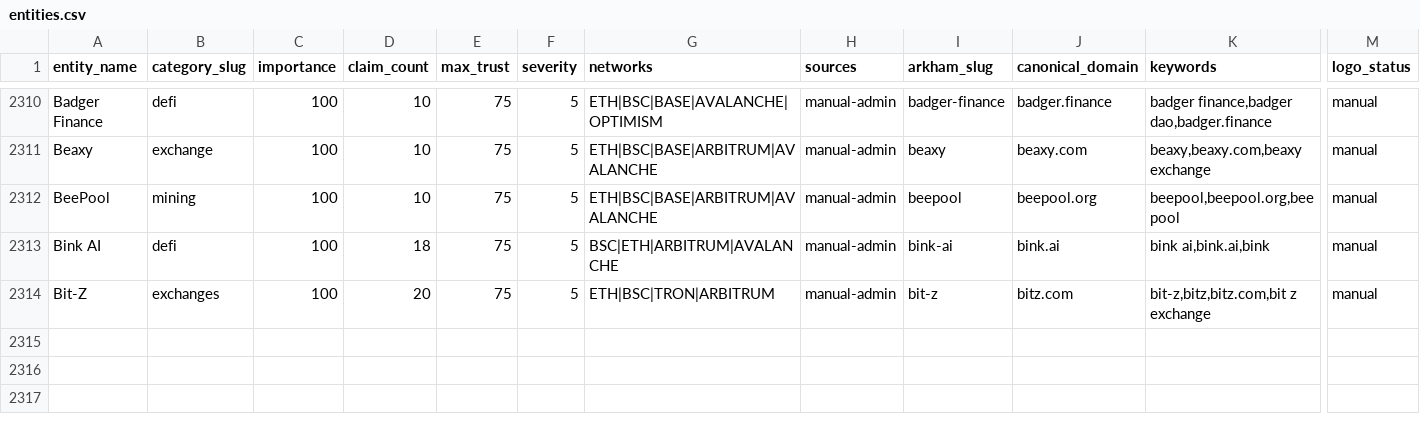
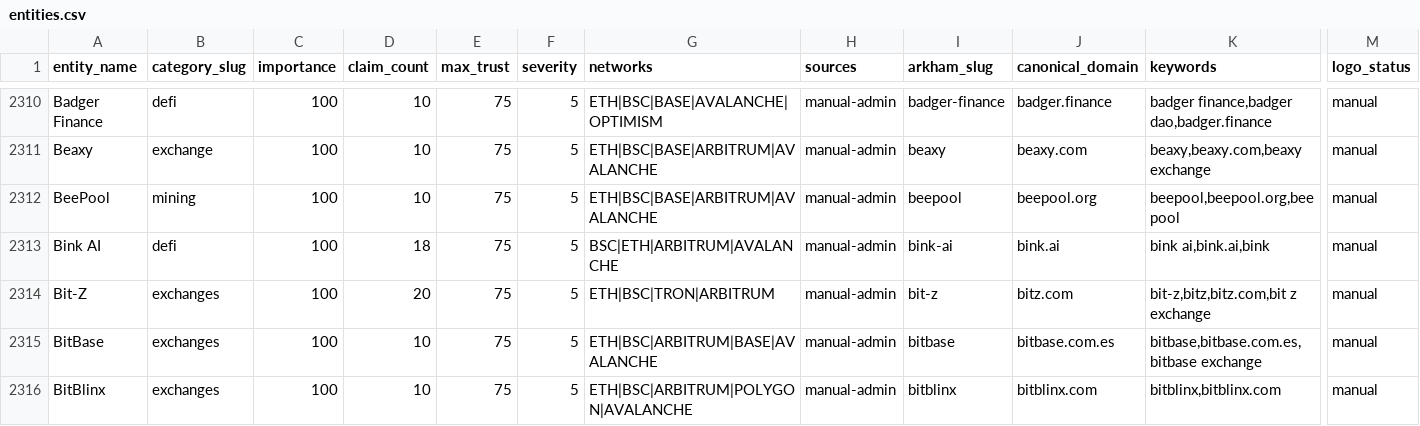
Before and after one commit to maslovsa/kyt-entity-registry, a CSV file: entities.csv, drawn as a sheet; only a part is shown, gaps mark what is left out; rows hold the shown columns only; the diff names each change by its address in the sheet, - before the commit and + after, or states it on an @@ line.

Commit message:
feat(exchange): add BitBase + BitBlinx logos

```diff
--- a/entities.csv
+++ b/entities.csv
+row 2315: BitBase | exchanges | 100 | 10 | 75 | 5 | ETH|BSC|ARBITRUM|BASE|AVALANCHE | manual-admin | bitbase | bitbase.com.es | bitbase,bitbase.com.es,bitbase exchange | manual
+row 2316: BitBlinx | exchanges | 100 | 10 | 75 | 5 | ETH|BSC|ARBITRUM|POLYGON|AVALANCHE | manual-admin | bitblinx | bitblinx.com | bitblinx,bitblinx.com | manual
```
Also changed, not shown: 3 other files.
